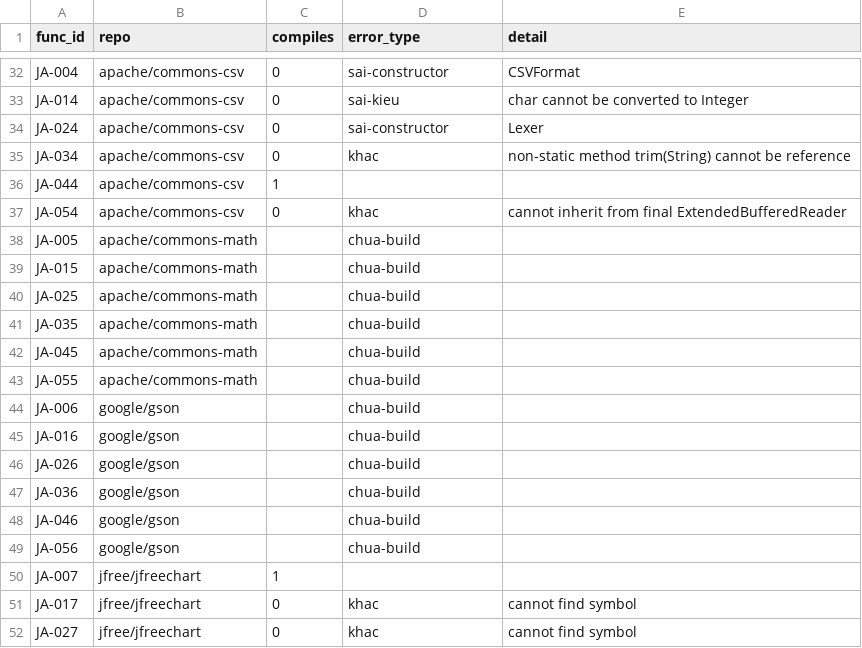
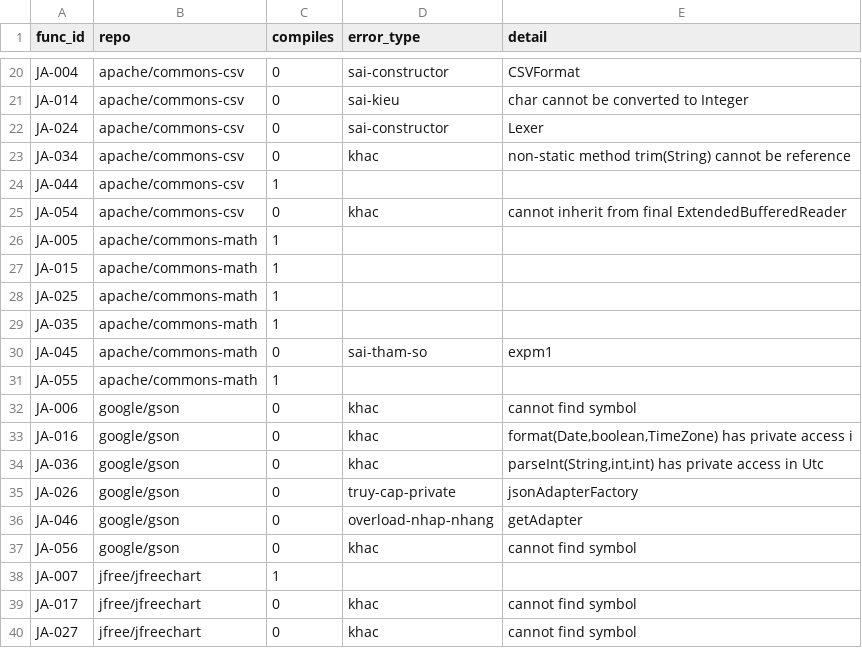
Before and after one commit to Nguyen-Tung-An/RT-SWT-nhom2, a CSV file: ms-analysis/results/java_compile_check.csv, drawn as a sheet; only a part is shown, gaps mark what is left out; the diff covers the shown part only.

Commit message:
[POST-DEFENSE] Java N=60 DAY DU: bien dich that 28.3%, bai bao bao 85% — lech 34 ham
Khong can build lai. commons-math va gson la du an DA MODULE: goc khong co target/classes
nhung module con co san (commons-math-core, gson/extras). Sua module_dir() suy thu muc
Maven that tu duong dan file (doan truoc /src/main/java/) thay vi mac dinh lay goc repo
-> do duoc dung 60/60 ham, khong ton mot lenh build nao.

KET QUA CUOI:
  BIEN DICH THAT : 17/60 (28.3%)
  Bai bao bao cao: 51/60 (85.0%)
  => 34 ham bi bao NHAM la hop le.

Phan tang theo loi miner (n=60 day du):
              | bien dich OK | FAIL
  lop SAI     |            1 |   17   -> 5.6%  (n=18)
  lop DUNG    |           16 |   26   -> 38.1% (n=42)
Voi n=48 truoc do ty le nhom 'lop SAI' la 0/17; them 12 ham thi thanh 1/18 (5.6%).
Phan tach khong con tuyet doi nhung van rat manh: 5.6% vs 38.1%, chenh gan 7 lan.
Ghi lai dung nhu vay — n nho hon truoc day cho ket qua dep hon, va bao cao con so day du
moi la trung thuc.

Nguyen nhan that bai (43 ca):
   27  khac (phan lon 'cannot find symbol' — API bia hoac sai lop)
    4  sai constructor
    4  sai kieu
    3  overload nhap nhang   <- chu ky trong prompt v2 sua duoc
    3  truy cap PRIVATE      <- muc tieu la ham private, KHONG the goi tu test ngoai;
                                loi chon mau, khong prompt nao cuu duoc
    1  sai tham so
    1  thieu package

```diff
--- a/ms-analysis/results/java_compile_check.csv
+++ b/ms-analysis/results/java_compile_check.csv
@@ -37,14 +25,14 @@ JA-044,apache/commons-csv,1,,
 JA-054,apache/commons-csv,0,khac,cannot inherit from final ExtendedBufferedReader
-JA-005,apache/commons-math,,chua-build,
-JA-015,apache/commons-math,,chua-build,
-JA-025,apache/commons-math,,chua-build,
-JA-035,apache/commons-math,,chua-build,
-JA-045,apache/commons-math,,chua-build,
-JA-055,apache/commons-math,,chua-build,
-JA-006,google/gson,,chua-build,
-JA-016,google/gson,,chua-build,
-JA-026,google/gson,,chua-build,
-JA-036,google/gson,,chua-build,
-JA-046,google/gson,,chua-build,
-JA-056,google/gson,,chua-build,
+JA-005,apache/commons-math,1,,
+JA-015,apache/commons-math,1,,
+JA-025,apache/commons-math,1,,
+JA-035,apache/commons-math,1,,
+JA-045,apache/commons-math,0,sai-tham-so,expm1
+JA-055,apache/commons-math,1,,
+JA-006,google/gson,0,khac,cannot find symbol
+JA-016,google/gson,0,khac,"format(Date,boolean,TimeZone) has private access i"
+JA-036,google/gson,0,khac,"parseInt(String,int,int) has private access in Utc"
+JA-026,google/gson,0,truy-cap-private,jsonAdapterFactory
+JA-046,google/gson,0,overload-nhap-nhang,getAdapter
+JA-056,google/gson,0,khac,cannot find symbol
 JA-007,jfree/jfreechart,1,,
```
Also changed, not shown: 12 moved rows elsewhere in this file, 1 other file.
